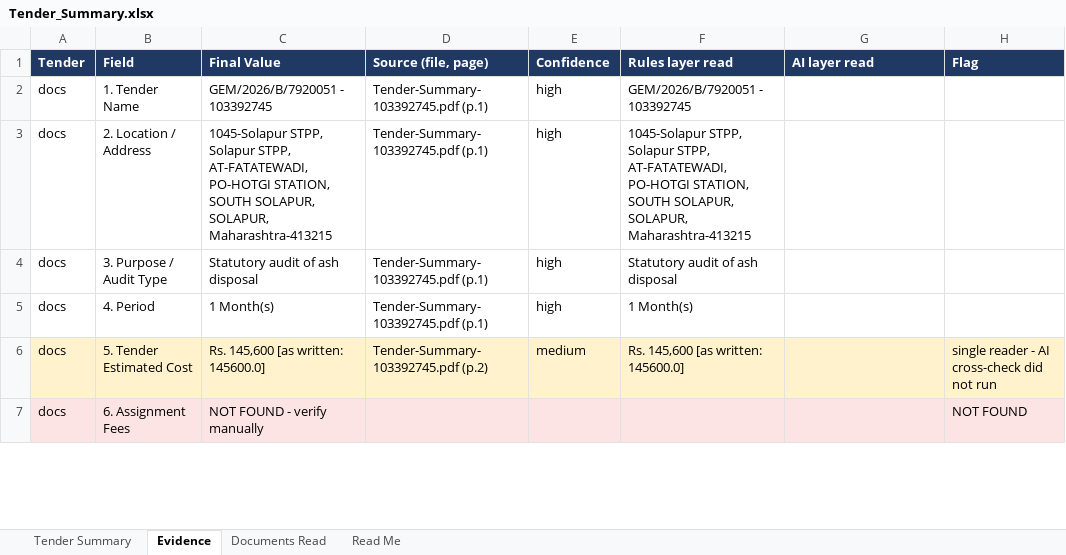
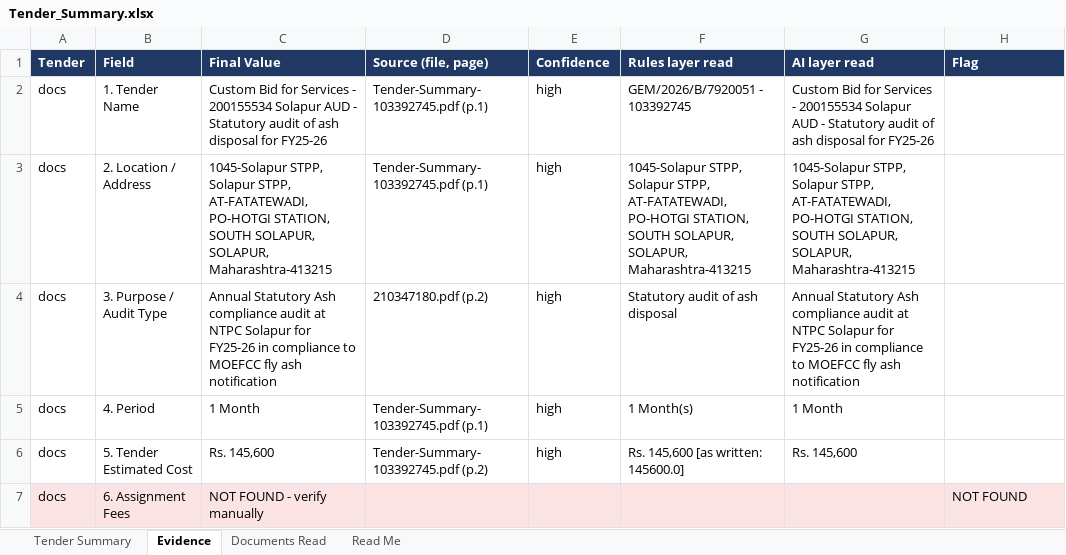
Before and after one commit to HarshitPatel07/tender-pipeline, an Excel workbook: Tender_Summary.xlsx, sheet Evidence, drawn as a sheet; only a part is shown; values as stored, in another font and other column widths than the file's, no borders; the diff covers the shown part only; the diff names each change by its address in the sheet, - before the commit and + after, or states it on an @@ line.

```diff
--- a/Tender_Summary.xlsx (sheet Evidence)
+++ b/Tender_Summary.xlsx (sheet Evidence)
-C2 (Final Value): GEM/2026/B/7920051 - 103392745
+C2 (Final Value): Custom Bid for Services - 200155534 Solapur AUD - Statutory audit of ash disposal for FY25-26
-G2 (AI layer read): (empty)
+G2 (AI layer read): Custom Bid for Services - 200155534 Solapur AUD - Statutory audit of ash disposal for FY25-26
-G3 (AI layer read): (empty)
+G3 (AI layer read): 1045-Solapur STPP, Solapur STPP, AT-FATATEWADI, PO-HOTGI STATION, SOUTH SOLAPUR, SOLAPUR, Maharashtra-413215
-C4 (Final Value): Statutory audit of ash disposal
+C4 (Final Value): Annual Statutory Ash compliance audit at NTPC Solapur for FY25-26 in compliance to MOEFCC fly ash notification
-D4 (Source (file, page)): Tender-Summary-103392745.pdf (p.1)
+D4 (Source (file, page)): 210347180.pdf (p.2)
-G4 (AI layer read): (empty)
+G4 (AI layer read): Annual Statutory Ash compliance audit at NTPC Solapur for FY25-26 in compliance to MOEFCC fly ash notification
-C5 (Final Value): 1 Month(s)
+C5 (Final Value): 1 Month
-G5 (AI layer read): (empty)
+G5 (AI layer read): 1 Month
-A6:H6 fill: #FFF2CC
+A6:H6 fill: none
-C6 (Final Value): Rs. 145,600 [as written: 145600.0]
+C6 (Final Value): Rs. 145,600
-E6 (Confidence): medium
+E6 (Confidence): high
-G6 (AI layer read): (empty)
+G6 (AI layer read): Rs. 145,600
-H6 (Flag): single reader - AI cross-check did not run
+H6 (Flag): (empty)
```
Also changed, not shown: 26 edited cells and cell formats elsewhere in this sheet, sheet Tender Summary, 4 other files.
